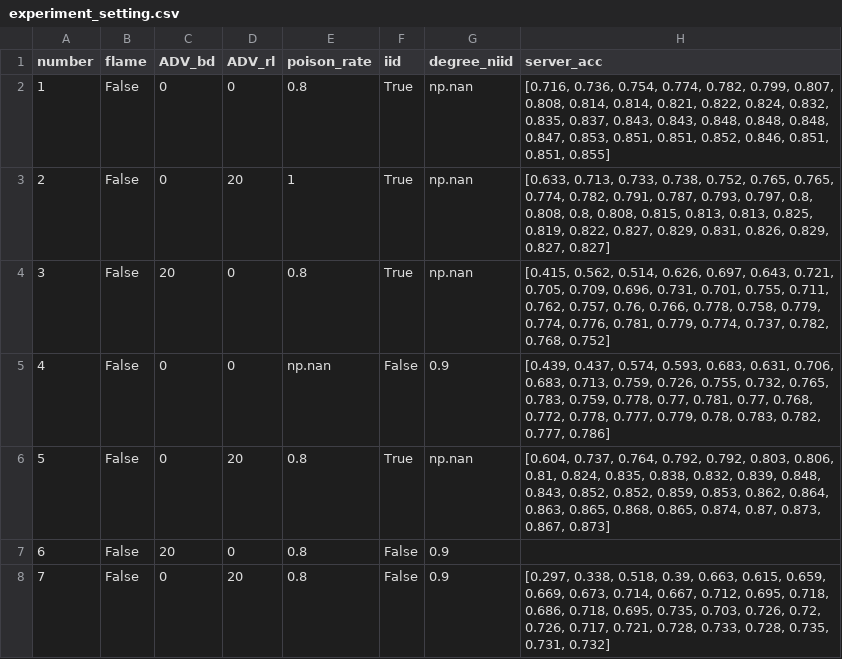
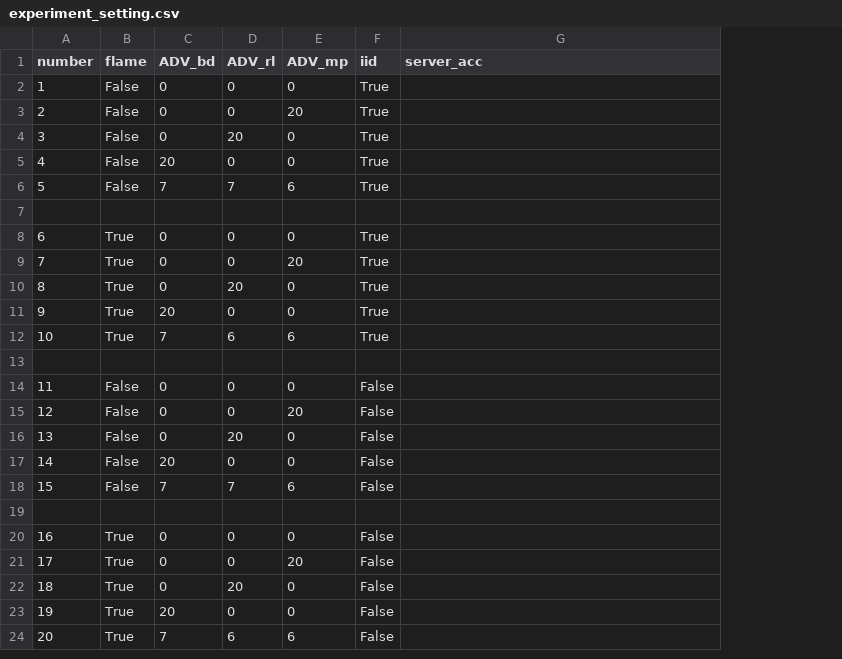
Before and after one commit to Fabian3210/FL_Flame, a CSV file: experiment_setting.csv, drawn as a sheet; removed rows and columns are numbered as before the commit, all else as after; the diff names each change by its address in the sheet, - before the commit and + after, or states it on an @@ line.

Commit message:
Added random model attack

```diff
--- a/experiment_setting.csv
+++ b/experiment_setting.csv
-column E (poison_rate), rows 2-8: 0.8 | 1 | 0.8 | np.nan | 0.8 | 0.8 | 0.8
+column E (ADV_mp), row 2: 0; rows 4-5: 0 | 0; row 14: 0; rows 16-17: 0 | 0; row 22: 0
-column G (degree_niid), rows 2-8: np.nan | np.nan | np.nan | 0.9 | np.nan | 0.9 | 0.9
-G2 (server_acc): [0.716, 0.736, 0.754, 0.774, 0.782, 0.799, 0.807, 0.808, 0.814, 0.814, 0.821, 0.822, 0.824, 0.832, 0.835, 0.837, 0.843, 0.843, 0.848, 0.848, 0.848, 0.847, 0.853, 0.851, 0.851, 0.852, 0.846, 0.851, 0.851, 0.855]
+G2 (server_acc): (empty)
+row 3: 2 | False | 0 | 0 | 20 | True
@@ column A (number) renumbered between rows 4 and 22 @@
-G4 (server_acc): [0.633, 0.713, 0.733, 0.738, 0.752, 0.765, 0.765, 0.774, 0.782, 0.791, 0.787, 0.793, 0.797, 0.8, 0.808, 0.8, 0.808, 0.815, 0.813, 0.813, 0.825, 0.819, 0.822, 0.827, 0.829, 0.831, 0.826, 0.829, 0.827, 0.827]
+G4 (server_acc): (empty)
-G5 (server_acc): [0.415, 0.562, 0.514, 0.626, 0.697, 0.643, 0.721, 0.705, 0.709, 0.696, 0.731, 0.701, 0.755, 0.711, 0.762, 0.757, 0.76, 0.766, 0.778, 0.758, 0.779, 0.774, 0.776, 0.781, 0.779, 0.774, 0.737, 0.782, 0.768, 0.752]
+G5 (server_acc): (empty)
+row 6: 5 | False | 7 | 7 | 6 | True
+row 7: (empty)
+row 8: 6 | True | 0 | 0 | 0 | True
+row 9: 7 | True | 0 | 0 | 20 | True
+row 10: 8 | True | 0 | 20 | 0 | True
+row 11: 9 | True | 20 | 0 | 0 | True
+row 12: 10 | True | 7 | 6 | 6 | True
+row 13: (empty)
-G14 (server_acc): [0.439, 0.437, 0.574, 0.593, 0.683, 0.631, 0.706, 0.683, 0.713, 0.759, 0.726, 0.755, 0.732, 0.765, 0.783, 0.759, 0.778, 0.77, 0.781, 0.77, 0.768, 0.772, 0.778, 0.777, 0.779, 0.78, 0.783, 0.782, 0.777, 0.786]
+G14 (server_acc): (empty)
+row 15: 12 | False | 0 | 0 | 20 | False
-F16 (iid): True
+F16 (iid): False
-G16 (server_acc): [0.604, 0.737, 0.764, 0.792, 0.792, 0.803, 0.806, 0.81, 0.824, 0.835, 0.838, 0.832, 0.839, 0.848, 0.843, 0.852, 0.852, 0.859, 0.853, 0.862, 0.864, 0.863, 0.865, 0.868, 0.865, 0.874, 0.87, 0.873, 0.867, 0.873]
+G16 (server_acc): (empty)
+row 18: 15 | False | 7 | 7 | 6 | False
+row 19: (empty)
+row 20: 16 | True | 0 | 0 | 0 | False
+row 21: 17 | True | 0 | 0 | 20 | False
-B22 (flame): False
+B22 (flame): True
-G22 (server_acc): [0.297, 0.338, 0.518, 0.39, 0.663, 0.615, 0.659, 0.669, 0.673, 0.714, 0.667, 0.712, 0.695, 0.718, 0.686, 0.718, 0.695, 0.735, 0.703, 0.726, 0.72, 0.726, 0.717, 0.721, 0.728, 0.733, 0.728, 0.735, 0.731, 0.732]
+G22 (server_acc): (empty)
+row 23: 19 | True | 20 | 0 | 0 | False
+row 24: 20 | True | 7 | 6 | 6 | False
```
